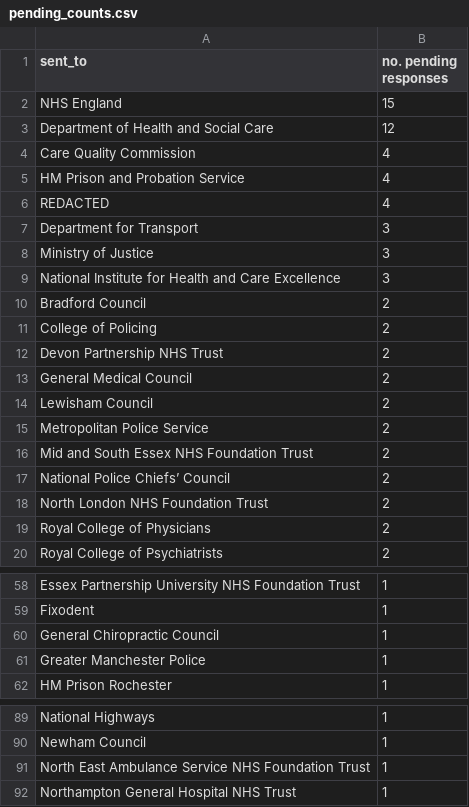
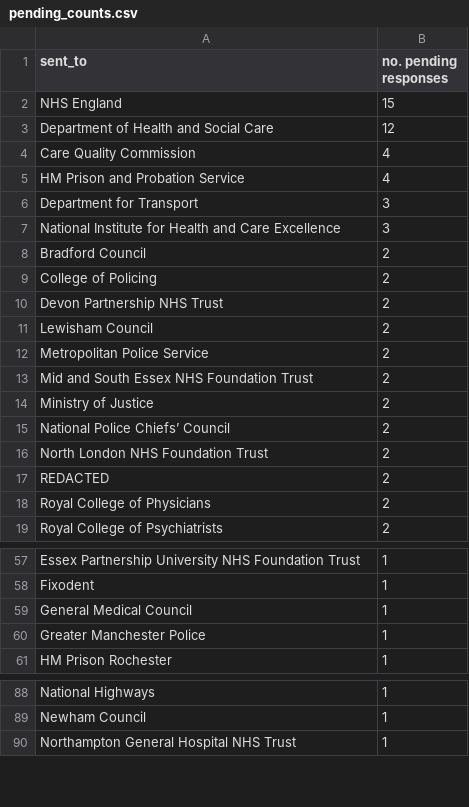
Before and after one commit to georgiarichards/preventabledeathstracker, a CSV file: src/analyse/counts/data/sent/reg28_by_status/counts/pending_counts.csv, drawn as a sheet; only a part is shown, gaps mark what is left out.

```diff
--- a/src/analyse/counts/data/sent/reg28_by_status/counts/pending_counts.csv
+++ b/src/analyse/counts/data/sent/reg28_by_status/counts/pending_counts.csv
@@ -5,5 +5,3 @@ Care Quality Commission,4
 HM Prison and Probation Service,4
-REDACTED,4
 Department for Transport,3
-Ministry of Justice,3
 National Institute for Health and Care Excellence,3
@@ -12,3 +10,2 @@ College of Policing,2
 Devon Partnership NHS Trust,2
-General Medical Council,2
 Lewisham Council,2
@@ -16,4 +13,6 @@ Metropolitan Police Service,2
 Mid and South Essex NHS Foundation Trust,2
+Ministry of Justice,2
 National Police Chiefs’ Council,2
 North London NHS Foundation Trust,2
+REDACTED,2
 Royal College of Physicians,2
@@ -59,3 +58,3 @@ Essex Partnership University NHS Foundation Trust,1
 Fixodent,1
-General Chiropractic Council,1
+General Medical Council,1
 Greater Manchester Police,1
@@ -90,3 +89,2 @@ National Highways,1
 Newham Council,1
-North East Ambulance Service NHS Foundation Trust,1
 Northampton General Hospital NHS Trust,1
```
Also changed, not shown: src/analyse/counts/data/sent/reg28_by_status/counts/top30/top_30_overdue_counts.csv, src/analyse/counts/data/sent/reg28_by_status/counts/top30/top_30_pending_counts.csv, 25 other files.
